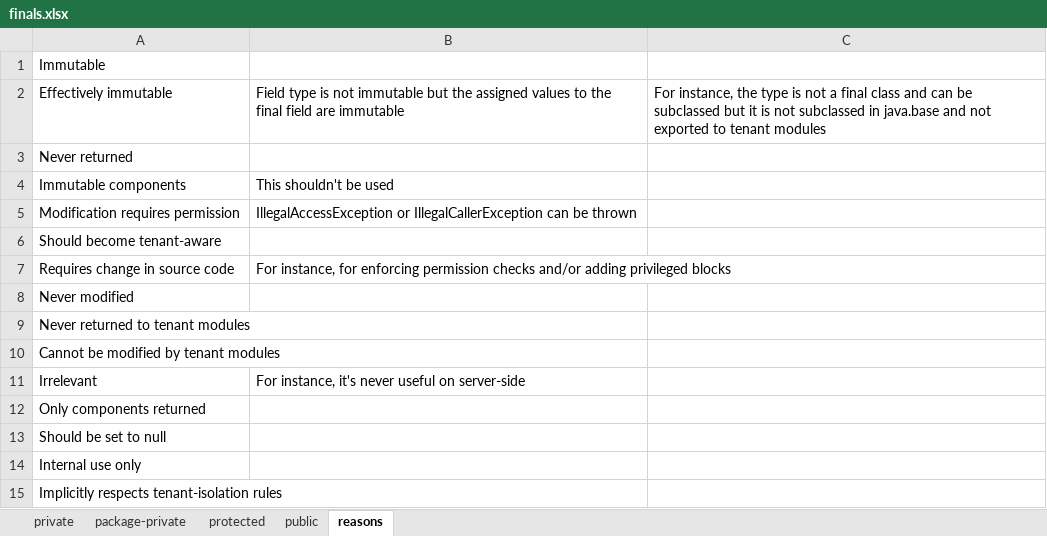
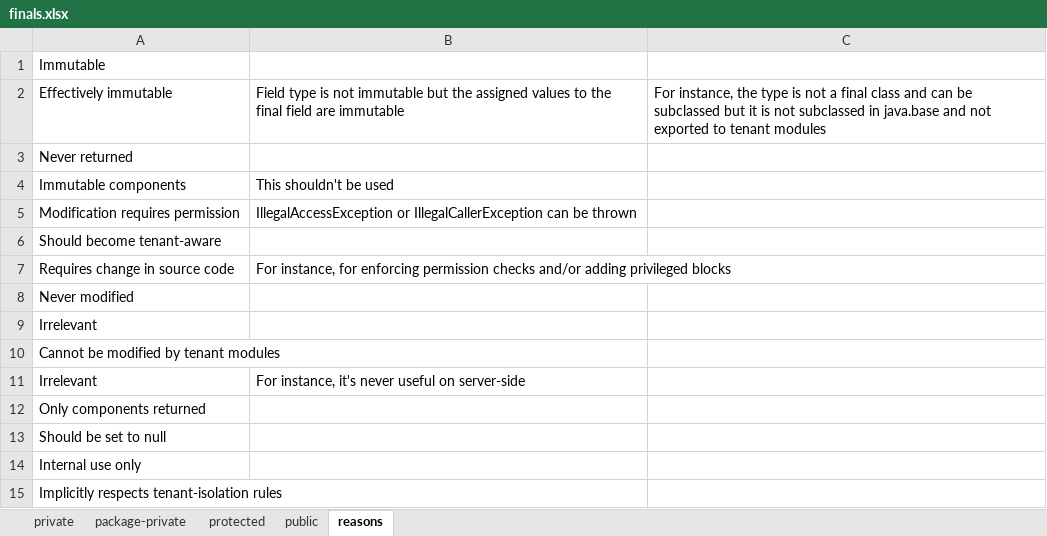
Before and after one commit to jahentao/heap-isolation, an Excel workbook: analyzer/results/references/finals.xlsx, sheet reasons, drawn as a sheet; values as stored, in another font and other column widths than the file's, no borders; the diff names each change by its address in the sheet, - before the commit and + after, or states it on an @@ line.

```diff
--- a/analyzer/results/references/finals.xlsx (sheet reasons)
+++ b/analyzer/results/references/finals.xlsx (sheet reasons)
-A9: Never returned to tenant modules
+A9: Irrelevant
```
Also changed, not shown: sheet private, sheet public, sheet package-private, analyzer/results/references/nonfinals.xlsx.
